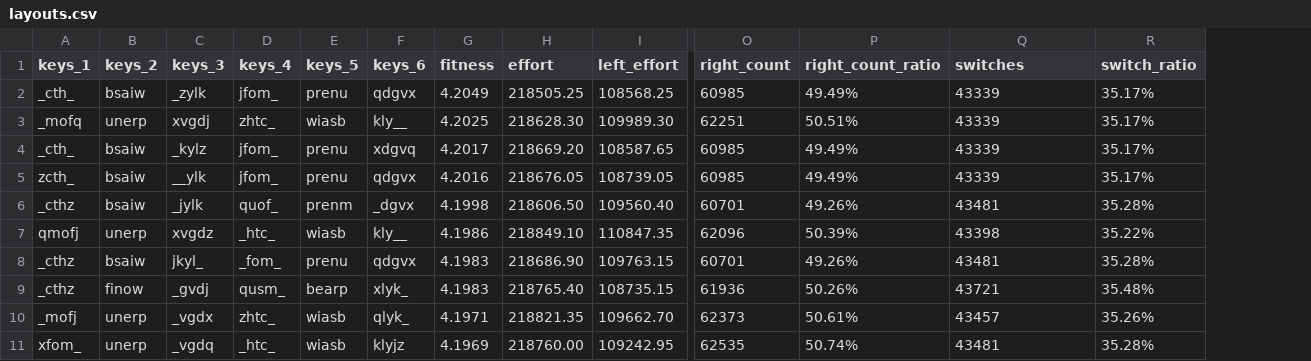
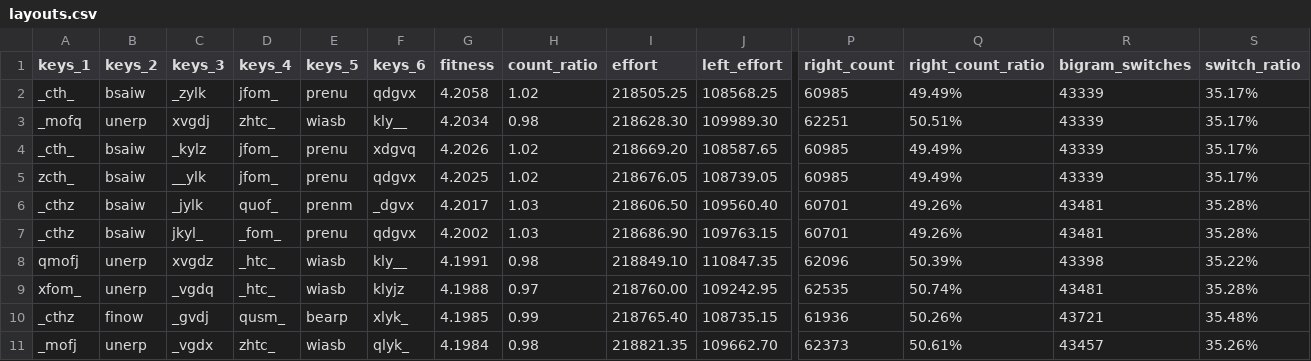
Before and after one commit to sgaliamov/keyvolve, a CSV file: data/layouts.csv, drawn as a sheet; only a part is shown, gaps mark what is left out; removed rows and columns are numbered as before the commit, all else as after; rows hold the shown columns only; the diff names each change by its address in the sheet, - before the commit and + after, or states it on an @@ line.

```diff
--- a/data/layouts.csv
+++ b/data/layouts.csv
+column H (count_ratio), rows 2-7: 1.02 | 0.98 | 1.02 | 1.02 | 1.03 | 1.03; rows 10-11: 0.99 | 0.98
-R1: switches
+R1: bigram_switches
-G2 (fitness): 4.2049
+G2 (fitness): 4.2058
-G3 (fitness): 4.2025
+G3 (fitness): 4.2034
-G4 (fitness): 4.2017
+G4 (fitness): 4.2026
-G5 (fitness): 4.2016
+G5 (fitness): 4.2025
-G6 (fitness): 4.1998
+G6 (fitness): 4.2017
-row 7: qmofj | unerp | xvgdz | _htc_ | wiasb | kly__ | 4.1986 | 218849.10 | 110847.35 | 62096 | 50.39% | 43398 | 35.22%
-G7 (fitness): 4.1983
+G7 (fitness): 4.2002
+row 8: qmofj | unerp | xvgdz | _htc_ | wiasb | kly__ | 4.1991 | 0.98 | 218849.10 | 110847.35 | 62096 | 50.39% | 43398 | 35.22%
+row 9: xfom_ | unerp | _vgdq | _htc_ | wiasb | klyjz | 4.1988 | 0.97 | 218760.00 | 109242.95 | 62535 | 50.74% | 43481 | 35.28%
-G10 (fitness): 4.1983
+G10 (fitness): 4.1985
-G11 (fitness): 4.1971
+G11 (fitness): 4.1984
-row 11: xfom_ | unerp | _vgdq | _htc_ | wiasb | klyjz | 4.1969 | 218760.00 | 109242.95 | 62535 | 50.74% | 43481 | 35.28%
```
Also changed, not shown: data/seed.csv, 3 other files.
